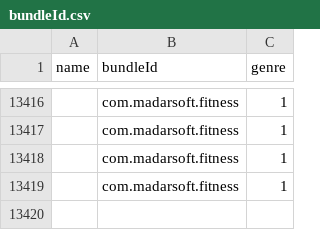
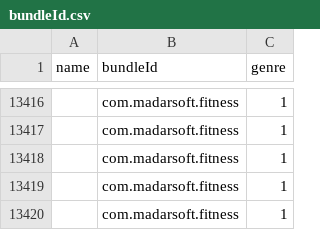
Before and after one commit to apptesters-org/AppTesters_Repo, a CSV file: bundleId.csv, drawn as a sheet; only a part is shown, gaps mark what is left out; the diff names each change by its address in the sheet, - before the commit and + after, or states it on an @@ line.

```diff
--- a/bundleId.csv
+++ b/bundleId.csv
+row 13420:  | com.madarsoft.fitness | 1
```
Also changed, not shown: 2 other files.
